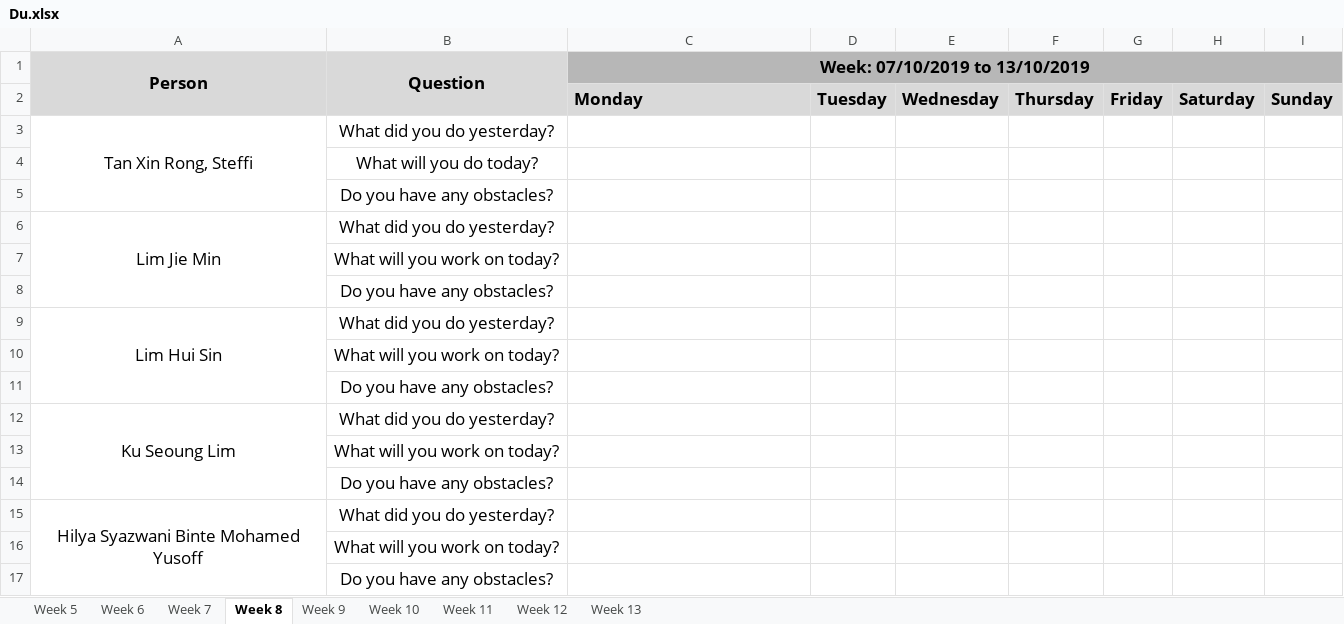
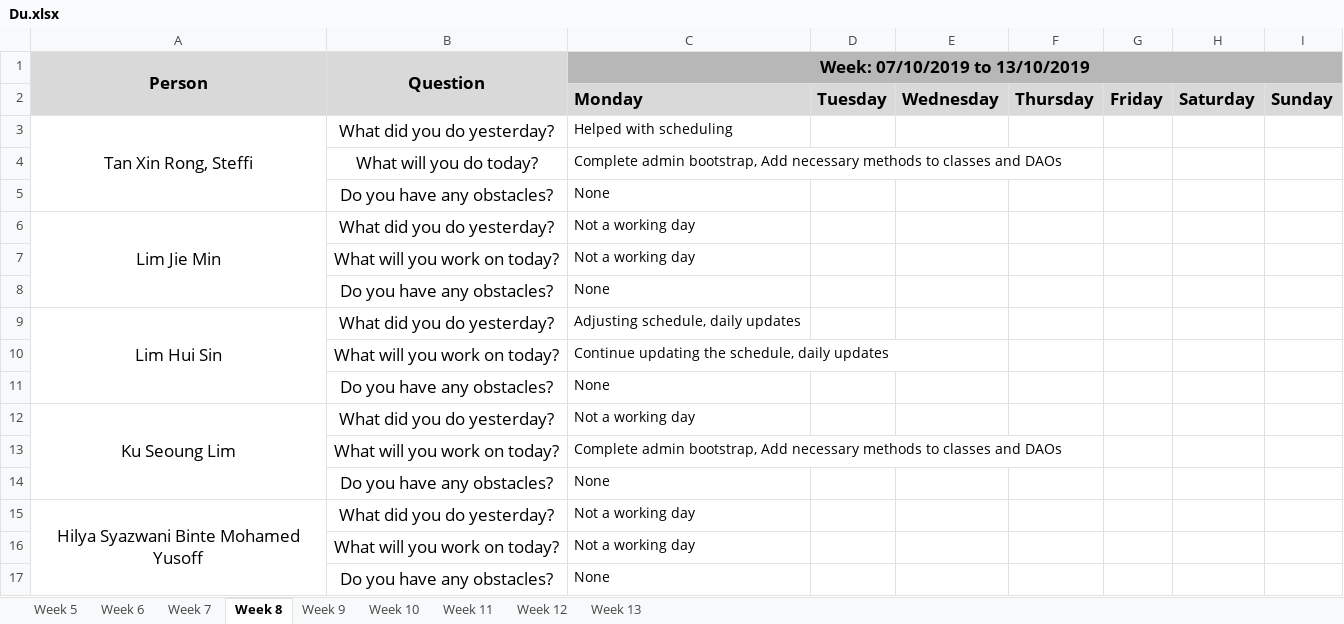
Before and after one commit to j1em1n/BIOS-Bidding-System, an Excel workbook: metrics/Du.xlsx, sheet Week 8, drawn as a sheet; values as stored, in another font and other column widths than the file's, no borders; the diff names each change by its address in the sheet, - before the commit and + after, or states it on an @@ line.

Commit message:
daily update 07102019

```diff
--- a/metrics/Du.xlsx (sheet Week 8)
+++ b/metrics/Du.xlsx (sheet Week 8)
-C3 (Week: 07/10/2019 to 13/10/2019): (empty)
+C3 (Week: 07/10/2019 to 13/10/2019): Helped with scheduling
-C4 (Week: 07/10/2019 to 13/10/2019): (empty)
+C4 (Week: 07/10/2019 to 13/10/2019): Complete admin bootstrap, Add necessary methods to classes and DAOs
-C5 (Week: 07/10/2019 to 13/10/2019): (empty)
+C5 (Week: 07/10/2019 to 13/10/2019): None
-C6:C7 (Week: 07/10/2019 to 13/10/2019): (empty)
+C6:C7 (Week: 07/10/2019 to 13/10/2019): Not a working day
-C8 (Week: 07/10/2019 to 13/10/2019): (empty)
+C8 (Week: 07/10/2019 to 13/10/2019): None
-C9 (Week: 07/10/2019 to 13/10/2019): (empty)
+C9 (Week: 07/10/2019 to 13/10/2019): Adjusting schedule, daily updates
-C10 (Week: 07/10/2019 to 13/10/2019): (empty)
+C10 (Week: 07/10/2019 to 13/10/2019): Continue updating the schedule, daily updates
-C11 (Week: 07/10/2019 to 13/10/2019): (empty)
+C11 (Week: 07/10/2019 to 13/10/2019): None
-C12 (Week: 07/10/2019 to 13/10/2019): (empty)
+C12 (Week: 07/10/2019 to 13/10/2019): Not a working day
-C13 (Week: 07/10/2019 to 13/10/2019): (empty)
+C13 (Week: 07/10/2019 to 13/10/2019): Complete admin bootstrap, Add necessary methods to classes and DAOs
-C14 (Week: 07/10/2019 to 13/10/2019): (empty)
+C14 (Week: 07/10/2019 to 13/10/2019): None
-C15:C16 (Week: 07/10/2019 to 13/10/2019): (empty)
+C15:C16 (Week: 07/10/2019 to 13/10/2019): Not a working day
-C17 (Week: 07/10/2019 to 13/10/2019): (empty)
+C17 (Week: 07/10/2019 to 13/10/2019): None
```
Also changed, not shown: sheet Week 7.
